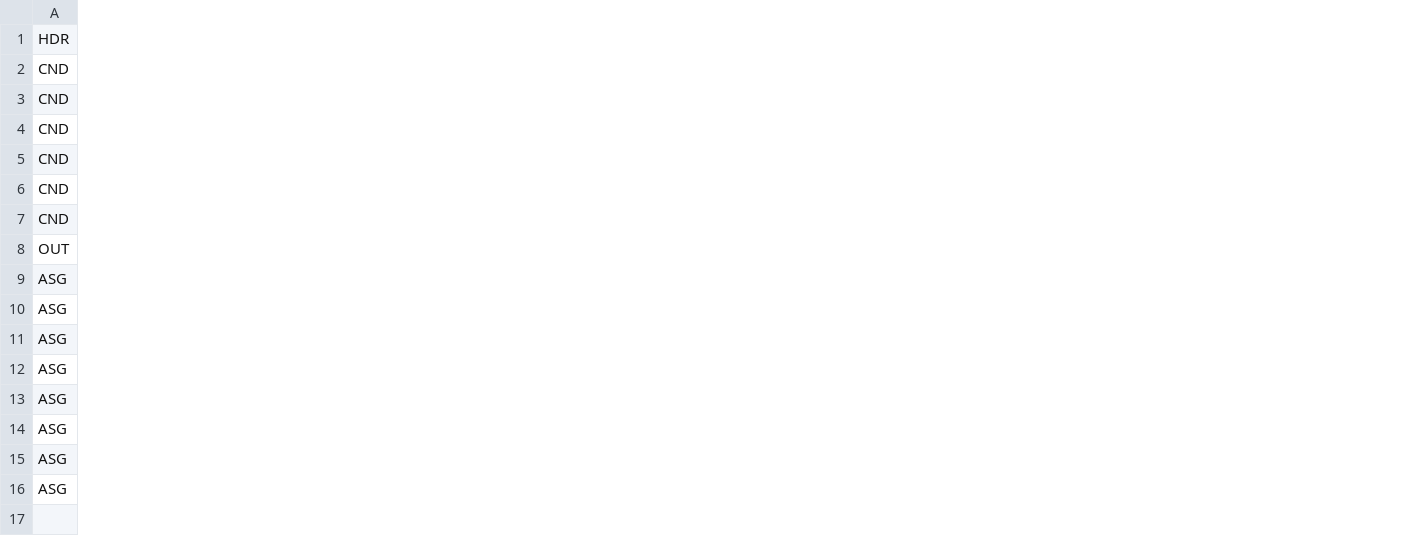
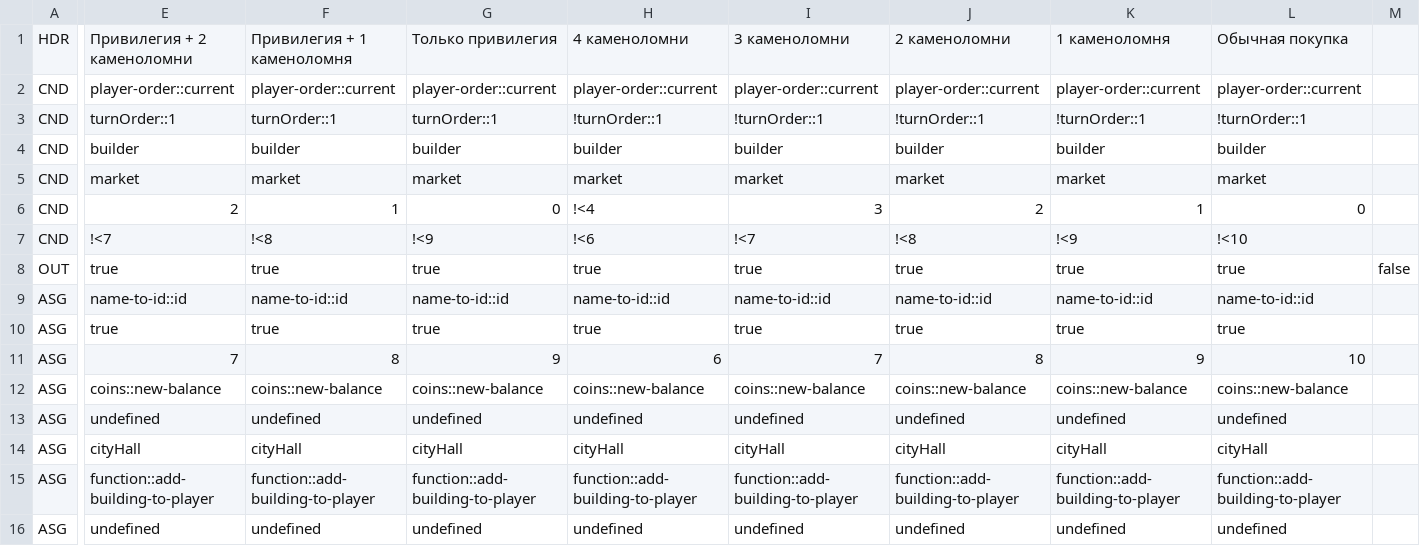
Before and after one commit to Decision-Driven-Development/puerto-rico, a CSV file: tables/commands/builder/build-city-hall.csv, drawn as a sheet; only a part is shown, gaps mark what is left out; the diff covers the shown part only; the diff names each change by its address in the sheet, - before the commit and + after, or states it on an @@ line.

Commit message:
feat(builder): build city hall full conditions

```diff
--- a/tables/commands/builder/build-city-hall.csv
+++ b/tables/commands/builder/build-city-hall.csv
+column E, rows 1-16: Привилегия + 2 каменоломни | player-order::current | turnOrder::1 | builder | market | 2 | !<7 | true | name-to-id::id | true | 7 | coins::new-balance | undefined | cityHall | function::add-building-to-player | undefined
+column F, rows 1-16: Привилегия + 1 каменоломня | player-order::current | turnOrder::1 | builder | market | 1 | !<8 | true | name-to-id::id | true | 8 | coins::new-balance | undefined | cityHall | function::add-building-to-player | undefined
+column G, rows 1-16: Только привилегия | player-order::current | turnOrder::1 | builder | market | 0 | !<9 | true | name-to-id::id | true | 9 | coins::new-balance | undefined | cityHall | function::add-building-to-player | undefined
+column H, rows 1-16: 4 каменоломни | player-order::current | !turnOrder::1 | builder | market | !<4 | !<6 | true | name-to-id::id | true | 6 | coins::new-balance | undefined | cityHall | function::add-building-to-player | undefined
+column I, rows 1-16: 3 каменоломни | player-order::current | !turnOrder::1 | builder | market | 3 | !<7 | true | name-to-id::id | true | 7 | coins::new-balance | undefined | cityHall | function::add-building-to-player | undefined
+column J, rows 1-16: 2 каменоломни | player-order::current | !turnOrder::1 | builder | market | 2 | !<8 | true | name-to-id::id | true | 8 | coins::new-balance | undefined | cityHall | function::add-building-to-player | undefined
+column K, rows 1-16: 1 каменоломня | player-order::current | !turnOrder::1 | builder | market | 1 | !<9 | true | name-to-id::id | true | 9 | coins::new-balance | undefined | cityHall | function::add-building-to-player | undefined
+column L, rows 1-16: Обычная покупка | player-order::current | !turnOrder::1 | builder | market | 0 | !<10 | true | name-to-id::id | true | 10 | coins::new-balance | undefined | cityHall | function::add-building-to-player | undefined
+column M, row 8: false
```
Also changed, not shown: 1 edited cell elsewhere in this file, 6 other files.
